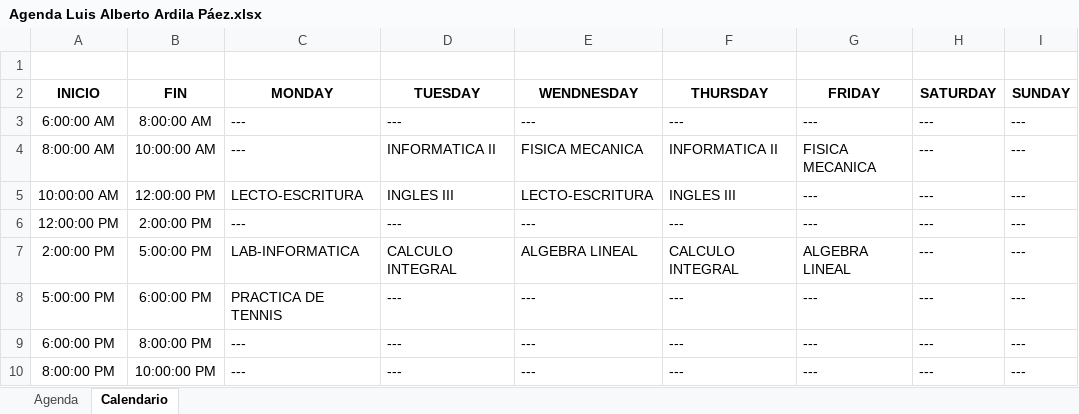
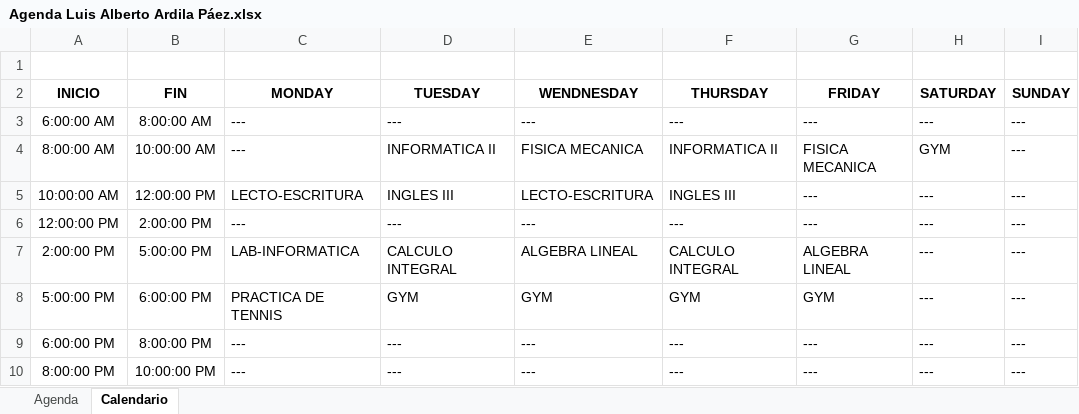
Before and after one commit to Lu1Trix/Calendar, an Excel workbook: Agenda Luis Alberto Ardila Páez.xlsx, sheet Calendario, drawn as a sheet; values as stored, in another font and other column widths than the file's, no borders; the diff names each change by its address in the sheet, - before the commit and + after, or states it on an @@ line.

```diff
--- a/Agenda Luis Alberto Ardila Páez.xlsx (sheet Calendario)
+++ b/Agenda Luis Alberto Ardila Páez.xlsx (sheet Calendario)
-H4 (SATURDAY): ---
+H4 (SATURDAY): GYM
-D8 (TUESDAY): ---
+D8 (TUESDAY): GYM
-E8 (WENDNESDAY): ---
+E8 (WENDNESDAY): GYM
-F8 (THURSDAY): ---
+F8 (THURSDAY): GYM
-G8 (FRIDAY): ---
+G8 (FRIDAY): GYM
```
Also changed, not shown: sheet Agenda.
